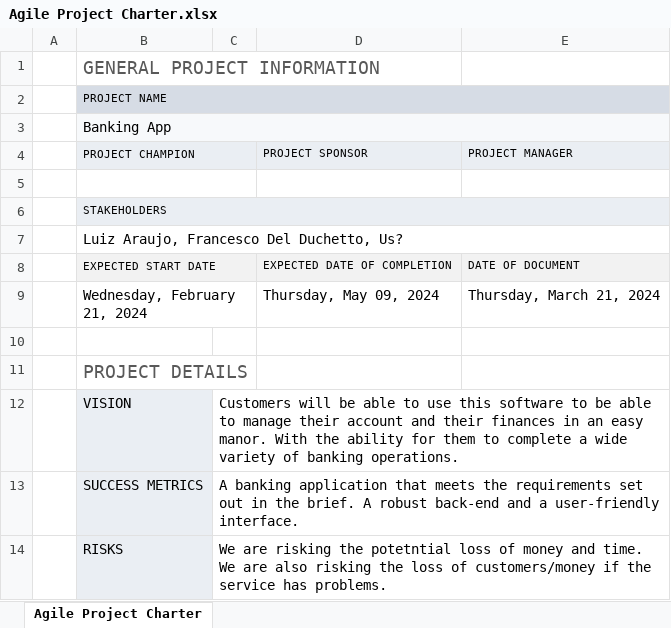
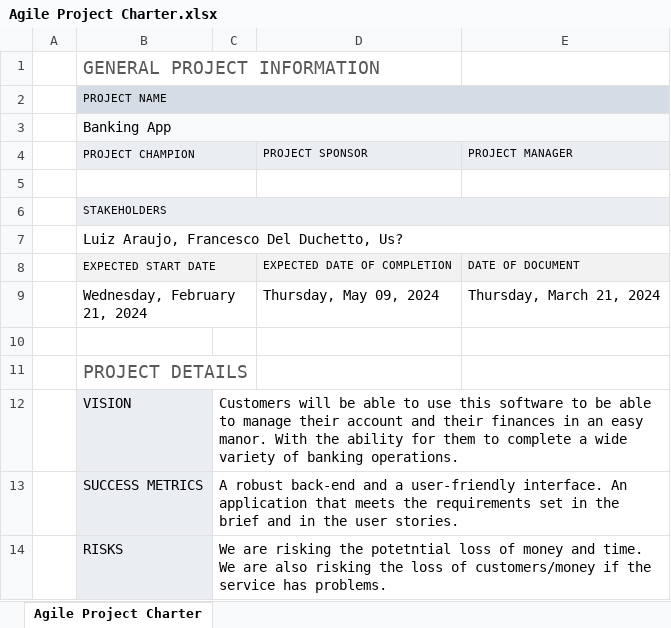
Before and after one commit to MFSeng/ASE_Assessment, an Excel workbook: Agile Project Charter.xlsx, sheet Agile Project Charter, drawn as a sheet; values as stored, in another font and other column widths than the file's, no borders; the diff names each change by its address in the sheet, - before the commit and + after, or states it on an @@ line.

Commit message:
Updated Project Charter

```diff
--- a/Agile Project Charter.xlsx (sheet Agile Project Charter)
+++ b/Agile Project Charter.xlsx (sheet Agile Project Charter)
-C13: A banking application that meets the requirements set out in the brief. A robust back-end and a user-friendly interface.
+C13: A robust back-end and a user-friendly interface. An application that meets the requirements set in the brief and in the user stories.
```
